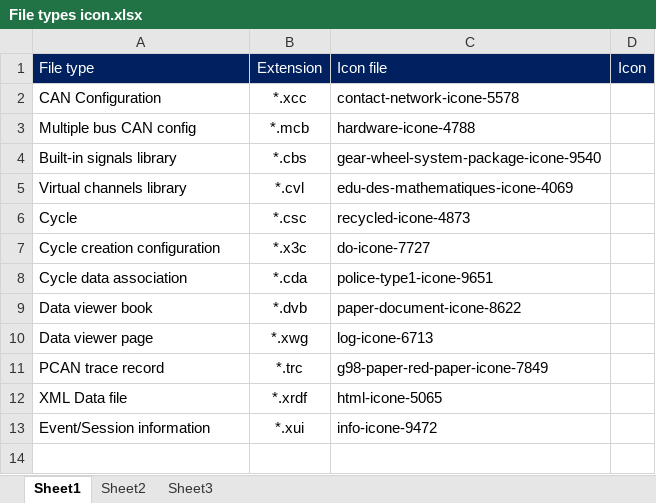
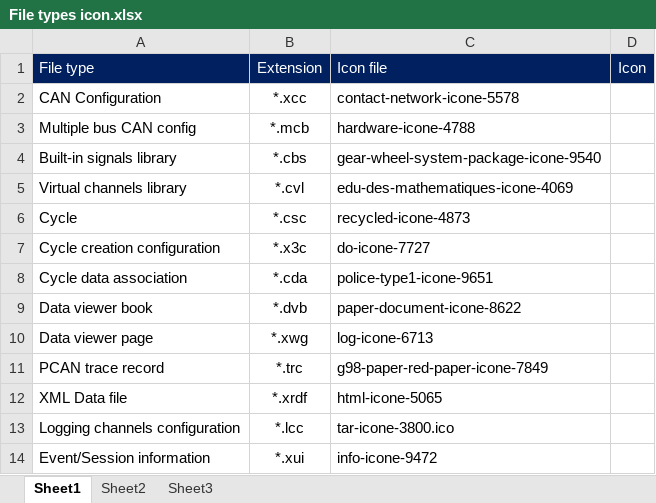
Before and after one commit to WhileNotInfinite/CANStream, an Excel workbook: Ressources/Icones/File types icon.xlsx, sheet Sheet1, drawn as a sheet; values as stored, in another font and other column widths than the file's, no borders; charts and pictures not drawn; the diff names each change by its address in the sheet, - before the commit and + after, or states it on an @@ line.

Commit message:
Issues #20, #21, #31
Creation of the logging channels configuration class
Use of the logging channels configuraton class in the PCAN Trace
conversion process to a XML data fila

```diff
--- a/Ressources/Icones/File types icon.xlsx (sheet Sheet1)
+++ b/Ressources/Icones/File types icon.xlsx (sheet Sheet1)
+row 13: Logging channels configuration | *.lcc | tar-icone-3800.ico
```
Also changed, not shown: charts or pictures, 19 other files.
